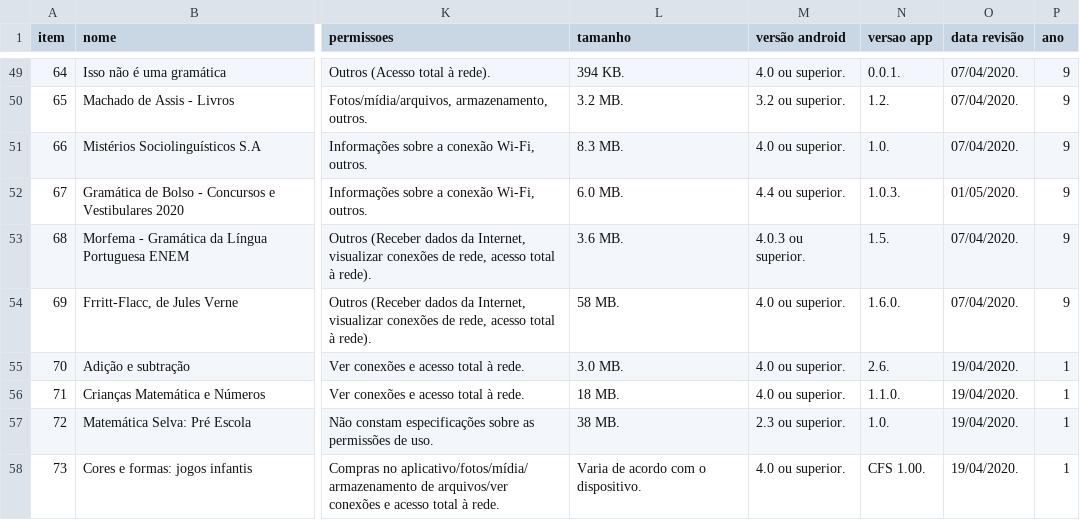
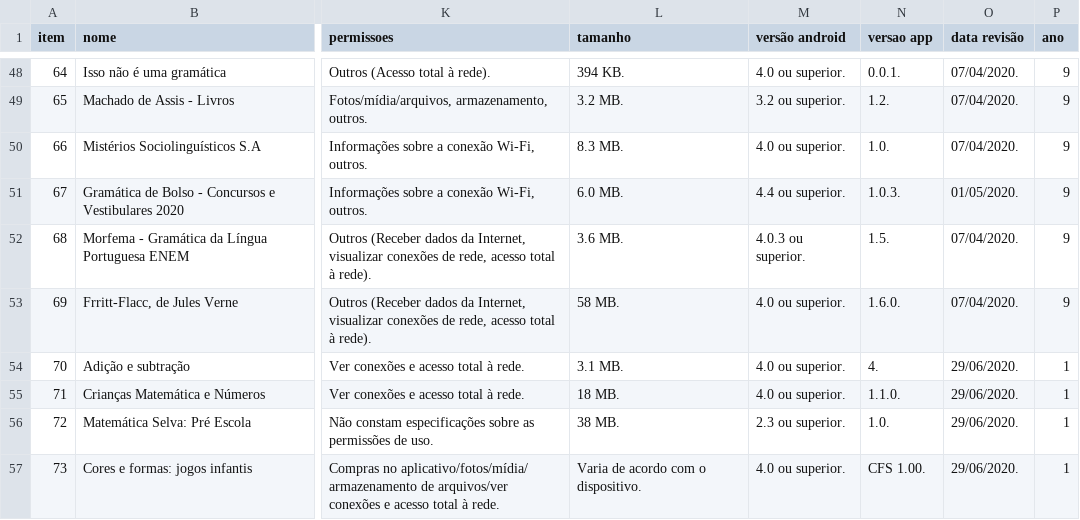
Before and after one commit to carlosmatheusdek/athena, a TSV file: data/recursos_mobile.tsv, drawn as a sheet; only a part is shown, gaps mark what is left out; addresses are those after the commit; the diff covers the shown part only; the diff names each change by its address in the sheet, - before the commit and + after, or states it on an @@ line.

```diff
--- a/data/recursos_mobile.tsv
+++ b/data/recursos_mobile.tsv
-L54 (tamanho): 3.0 MB.
+L54 (tamanho): 3.1 MB.
-N54 (versao app): 2.6.
+N54 (versao app): 4.
-O54:O57 (data revisão): 19/04/2020.
+O54:O57 (data revisão): 29/06/2020.
```
Also changed, not shown: 2 removed rows and 99 edited cells elsewhere in this file.
